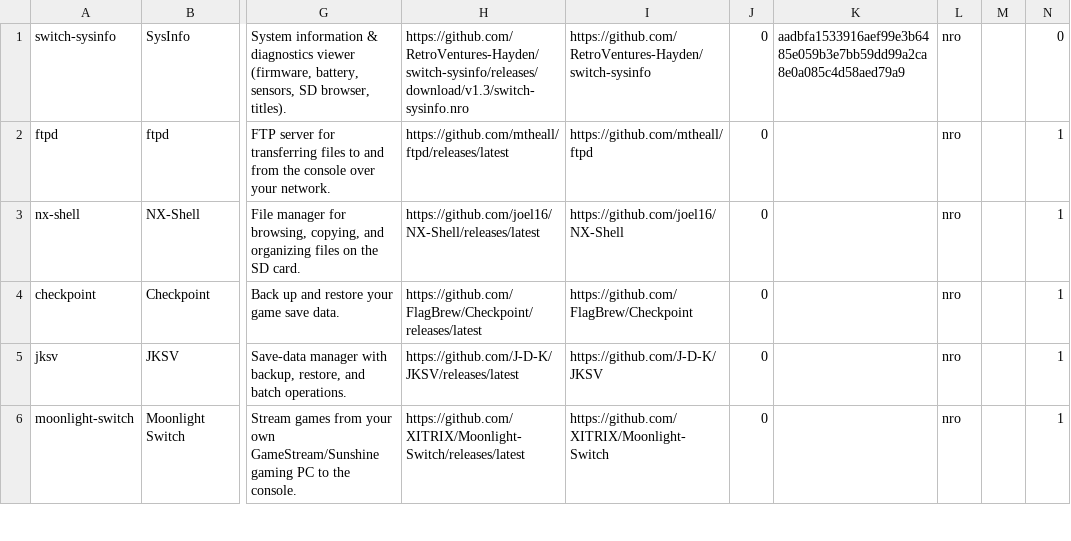
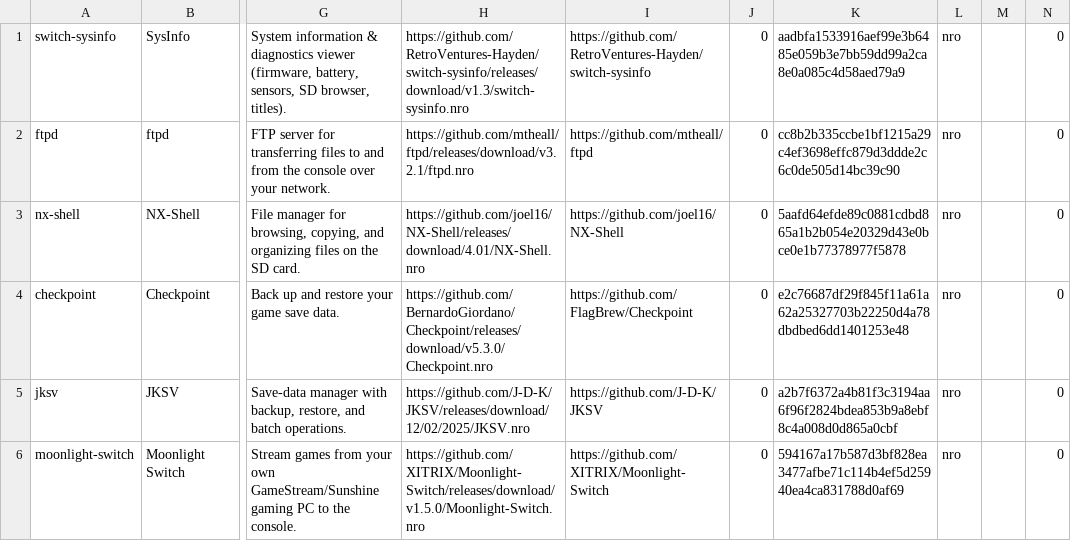
Before and after one commit to RetroVentures-Hayden/SnaccMart, a TSV file: catalog/catalog.tsv, drawn as a sheet; only a part is shown, gaps mark what is left out; the diff covers the shown part only; the diff names each change by its address in the sheet, - before the commit and + after, or states it on an @@ line.

```diff
--- a/catalog/catalog.tsv
+++ b/catalog/catalog.tsv
-H2: https://github.com/mtheall/ftpd/releases/latest
+H2: https://github.com/mtheall/ftpd/releases/download/v3.2.1/ftpd.nro
-K2: (empty)
+K2: cc8b2b335ccbe1bf1215a29c4ef3698effc879d3ddde2c6c0de505d14bc39c90
-N2:N6: 1
+N2:N6: 0
-H3: https://github.com/joel16/NX-Shell/releases/latest
+H3: https://github.com/joel16/NX-Shell/releases/download/4.01/NX-Shell.nro
-K3: (empty)
+K3: 5aafd64efde89c0881cdbd865a1b2b054e20329d43e0bce0e1b77378977f5878
-H4: https://github.com/FlagBrew/Checkpoint/releases/latest
+H4: https://github.com/BernardoGiordano/Checkpoint/releases/download/v5.3.0/Checkpoint.nro
-K4: (empty)
+K4: e2c76687df29f845f11a61a62a25327703b22250d4a78dbdbed6dd1401253e48
-H5: https://github.com/J-D-K/JKSV/releases/latest
+H5: https://github.com/J-D-K/JKSV/releases/download/12/02/2025/JKSV.nro
-K5: (empty)
+K5: a2b7f6372a4b81f3c3194aa6f96f2824bdea853b9a8ebf8c4a008d0d865a0cbf
-H6: https://github.com/XITRIX/Moonlight-Switch/releases/latest
+H6: https://github.com/XITRIX/Moonlight-Switch/releases/download/v1.5.0/Moonlight-Switch.nro
-K6: (empty)
+K6: 594167a17b587d3bf828ea3477afbe71c114b4ef5d25940ea4ca831788d0af69
```
Also changed, not shown: 20 edited cells elsewhere in this file, 1 other file.
